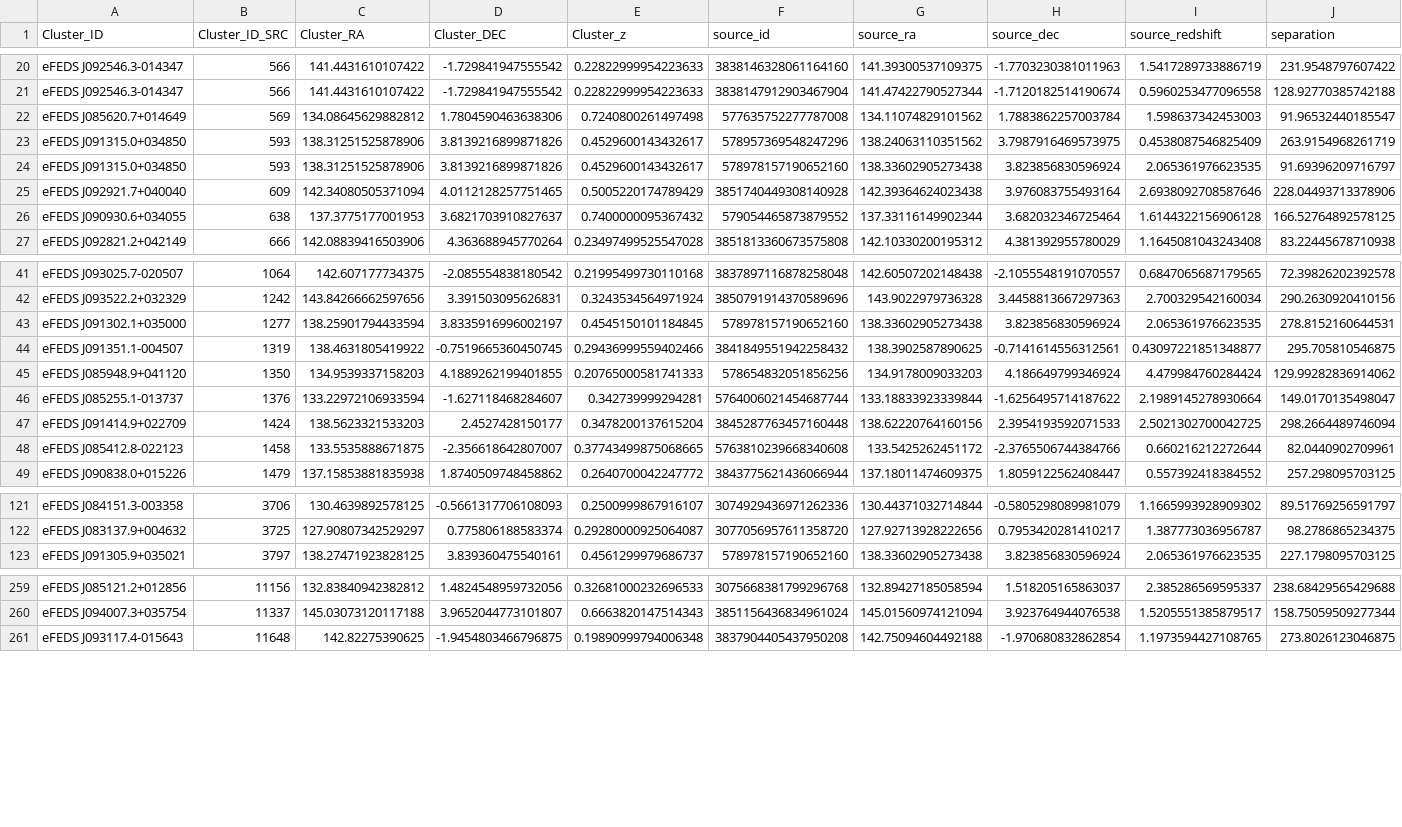
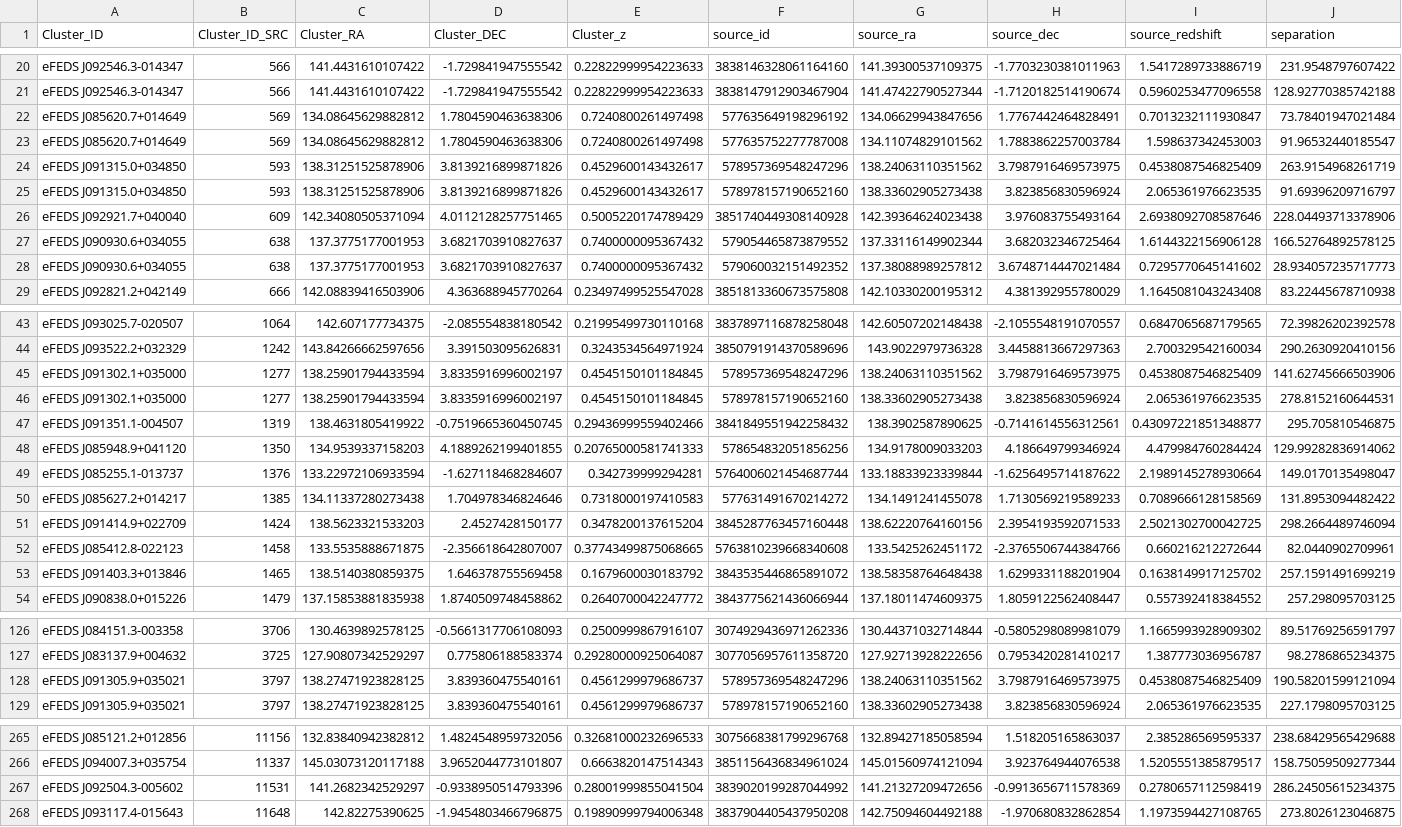
Before and after one commit to TobyWallage/Gaia_vs_eFEDS, a CSV file: Source_Data/eFEDS_gaia_match.csv, drawn as a sheet; only a part is shown, gaps mark what is left out; rows hold the shown columns only; the diff names each change by its address in the sheet, - before the commit and + after, or states it on an @@ line.

Commit message:
Added 5% flexibility to redshift filtering

```diff
--- a/Source_Data/eFEDS_gaia_match.csv
+++ b/Source_Data/eFEDS_gaia_match.csv
+row 22: eFEDS J085620.7+014649 | 569 | 134.08645629882812 | 1.7804590463638306 | 0.7240800261497498 | 577635649198296192 | 134.06629943847656 | 1.7767442464828491 | 0.7013232111930847 | 73.78401947021484
+row 28: eFEDS J090930.6+034055 | 638 | 137.3775177001953 | 3.6821703910827637 | 0.7400000095367432 | 579060032151492352 | 137.38088989257812 | 3.6748714447021484 | 0.7295770645141602 | 28.934057235717773
+row 45: eFEDS J091302.1+035000 | 1277 | 138.25901794433594 | 3.8335916996002197 | 0.4545150101184845 | 578957369548247296 | 138.24063110351562 | 3.7987916469573975 | 0.4538087546825409 | 141.62745666503906
+row 50: eFEDS J085627.2+014217 | 1385 | 134.11337280273438 | 1.704978346824646 | 0.7318000197410583 | 577631491670214272 | 134.1491241455078 | 1.7130569219589233 | 0.7089666128158569 | 131.8953094482422
+row 53: eFEDS J091403.3+013846 | 1465 | 138.5140380859375 | 1.646378755569458 | 0.1679600030183792 | 3843535446865891072 | 138.58358764648438 | 1.6299331188201904 | 0.1638149917125702 | 257.1591491699219
+row 128: eFEDS J091305.9+035021 | 3797 | 138.27471923828125 | 3.839360475540161 | 0.4561299979686737 | 578957369548247296 | 138.24063110351562 | 3.7987916469573975 | 0.4538087546825409 | 190.58201599121094
+row 267: eFEDS J092504.3-005602 | 11531 | 141.2682342529297 | -0.9338950514793396 | 0.28001999855041504 | 3839020199287044992 | 141.21327209472656 | -0.9913656711578369 | 0.2780657112598419 | 286.24505615234375
```
Also changed, not shown: 1 other file.
